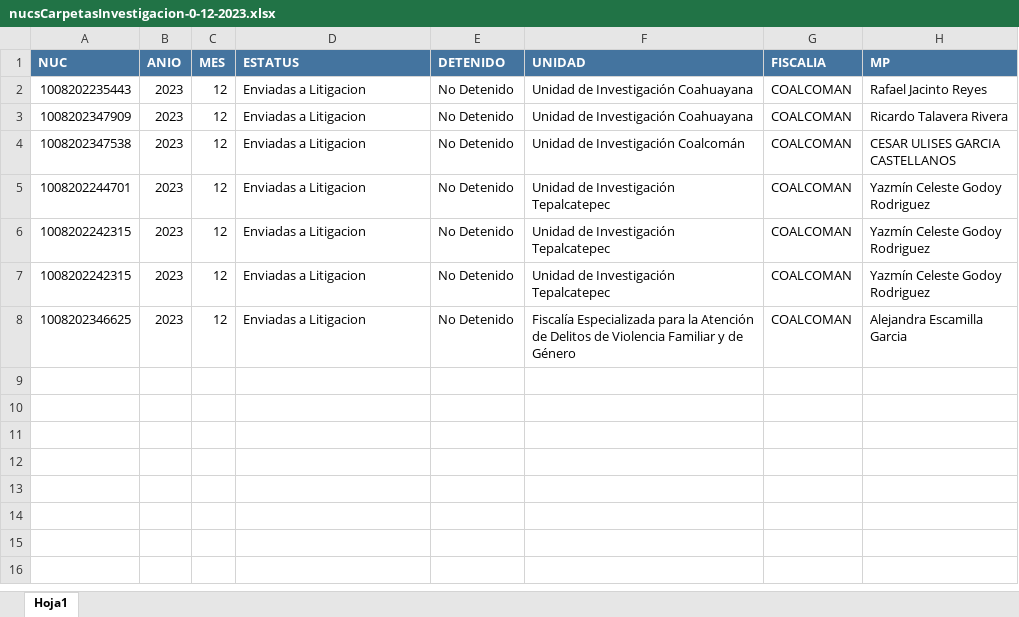
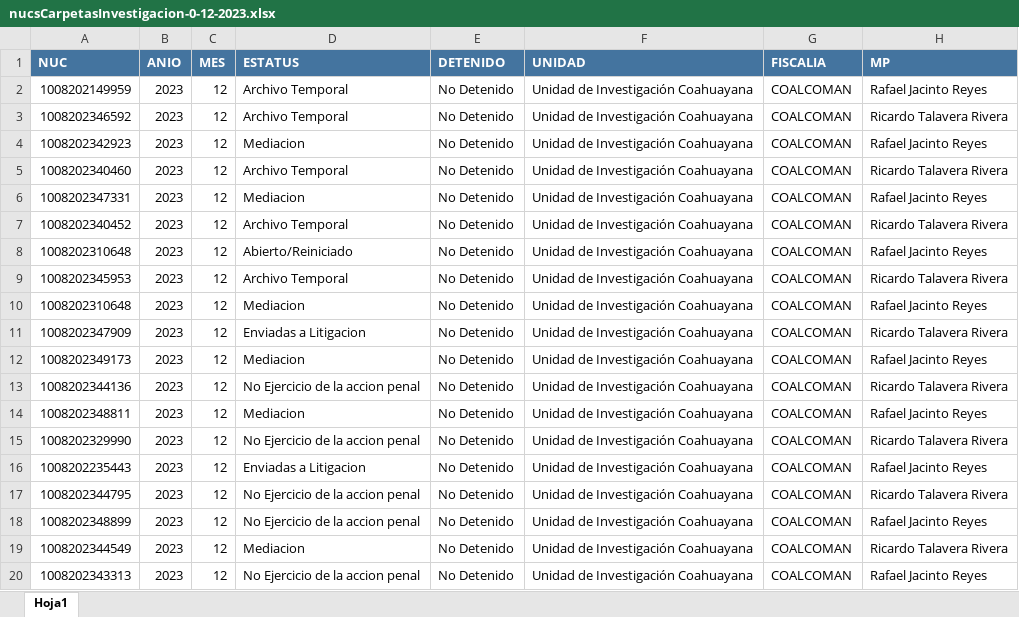
Before and after one commit to Proyectosdpe2020/sire, an Excel workbook: carpetas/downloadNucs/nucsCarpetasInvestigacion-0-12-2023.xlsx, sheet Hoja1, drawn as a sheet; only a part is shown; the shorter side is filled out with more unchanged rows; values as stored, in another font and other column widths than the file's, no borders; addresses are those after the commit; the diff covers the shown part only; the diff names each change by its address in the sheet, - before the commit and + after, or states it on an @@ line.

```diff
--- a/carpetas/downloadNucs/nucsCarpetasInvestigacion-0-12-2023.xlsx (sheet Hoja1)
+++ b/carpetas/downloadNucs/nucsCarpetasInvestigacion-0-12-2023.xlsx (sheet Hoja1)
+row 2: 1008202149959 | 2023 | 12 | Archivo Temporal | No Detenido | Unidad de Investigación Coahuayana | COALCOMAN | Rafael Jacinto Reyes
+row 3: 1008202346592 | 2023 | 12 | Archivo Temporal | No Detenido | Unidad de Investigación Coahuayana | COALCOMAN | Ricardo Talavera Rivera
+row 4: 1008202342923 | 2023 | 12 | Mediacion | No Detenido | Unidad de Investigación Coahuayana | COALCOMAN | Rafael Jacinto Reyes
+row 5: 1008202340460 | 2023 | 12 | Archivo Temporal | No Detenido | Unidad de Investigación Coahuayana | COALCOMAN | Ricardo Talavera Rivera
+row 6: 1008202347331 | 2023 | 12 | Mediacion | No Detenido | Unidad de Investigación Coahuayana | COALCOMAN | Rafael Jacinto Reyes
+row 7: 1008202340452 | 2023 | 12 | Archivo Temporal | No Detenido | Unidad de Investigación Coahuayana | COALCOMAN | Ricardo Talavera Rivera
+row 8: 1008202310648 | 2023 | 12 | Abierto/Reiniciado | No Detenido | Unidad de Investigación Coahuayana | COALCOMAN | Rafael Jacinto Reyes
+row 9: 1008202345953 | 2023 | 12 | Archivo Temporal | No Detenido | Unidad de Investigación Coahuayana | COALCOMAN | Ricardo Talavera Rivera
+row 10: 1008202310648 | 2023 | 12 | Mediacion | No Detenido | Unidad de Investigación Coahuayana | COALCOMAN | Rafael Jacinto Reyes
+row 11: 1008202347909 | 2023 | 12 | Enviadas a Litigacion | No Detenido | Unidad de Investigación Coahuayana | COALCOMAN | Ricardo Talavera Rivera
+row 12: 1008202349173 | 2023 | 12 | Mediacion | No Detenido | Unidad de Investigación Coahuayana | COALCOMAN | Rafael Jacinto Reyes
+row 13: 1008202344136 | 2023 | 12 | No Ejercicio de la accion penal | No Detenido | Unidad de Investigación Coahuayana | COALCOMAN | Ricardo Talavera Rivera
+row 14: 1008202348811 | 2023 | 12 | Mediacion | No Detenido | Unidad de Investigación Coahuayana | COALCOMAN | Rafael Jacinto Reyes
+row 15: 1008202329990 | 2023 | 12 | No Ejercicio de la accion penal | No Detenido | Unidad de Investigación Coahuayana | COALCOMAN | Ricardo Talavera Rivera
-A17 (NUC): 1008202347909
+A17 (NUC): 1008202344795
-D17 (ESTATUS): Enviadas a Litigacion
+D17 (ESTATUS): No Ejercicio de la accion penal
+row 18: 1008202348899 | 2023 | 12 | No Ejercicio de la accion penal | No Detenido | Unidad de Investigación Coahuayana | COALCOMAN | Rafael Jacinto Reyes
+row 19: 1008202344549 | 2023 | 12 | Mediacion | No Detenido | Unidad de Investigación Coahuayana | COALCOMAN | Ricardo Talavera Rivera
+row 20: 1008202343313 | 2023 | 12 | No Ejercicio de la accion penal | No Detenido | Unidad de Investigación Coahuayana | COALCOMAN | Rafael Jacinto Reyes
```
Also changed, not shown: 52 added rows elsewhere in this sheet, carpetas/downloadNucs/nucsCarpetasInvestigacion-0-10-2023.xlsx, carpetas/downloadNucs/nucsCarpetasInvestigacion-0-6-2023.xlsx, 21 other files.
